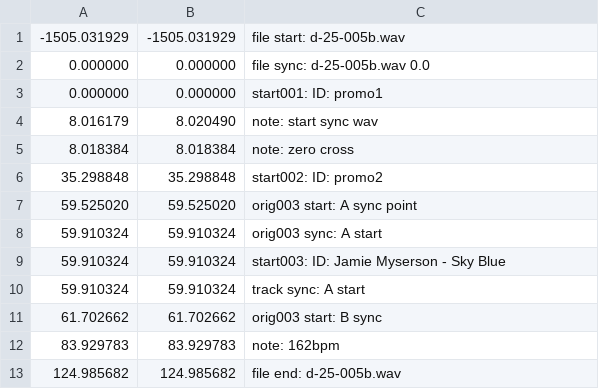
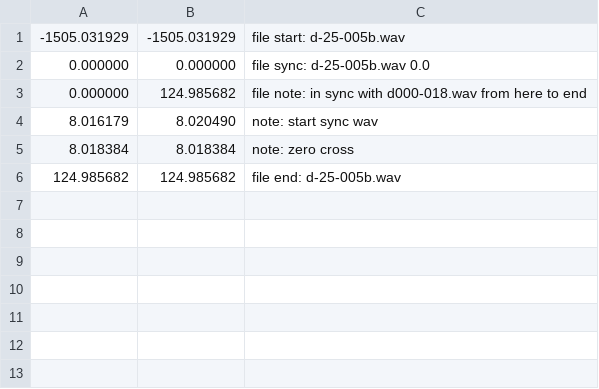
Before and after one commit to trjh/netradio_DNB_analysis, a TSV file: labels/d-25-005b.labels.tsv, drawn as a sheet.

Commit message:
reduce notes in files that are overlaps with the 'primary tracking' files

```diff
--- a/labels/d-25-005b.labels.tsv
+++ b/labels/d-25-005b.labels.tsv
@@ -2,12 +2,5 @@
 0.000000	0.000000	file sync: d-25-005b.wav 0.0
-0.000000	0.000000	start001: ID: promo1
+0.000000	124.985682	file note: in sync with d000-018.wav from here to end
 8.016179	8.020490	note: start sync wav
 8.018384	8.018384	note: zero cross
-35.298848	35.298848	start002: ID: promo2
-59.525020	59.525020	orig003 start: A sync point
-59.910324	59.910324	orig003 sync: A start
-59.910324	59.910324	start003: ID: Jamie Myserson - Sky Blue
-59.910324	59.910324	track sync: A start
-61.702662	61.702662	orig003 start: B sync
-83.929783	83.929783	note: 162bpm
 124.985682	124.985682	file end: d-25-005b.wav
```
Also changed, not shown: 1 other file.
